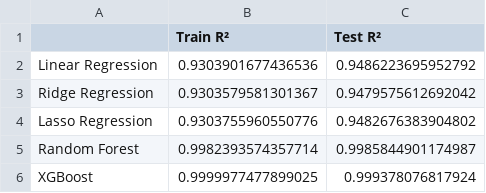
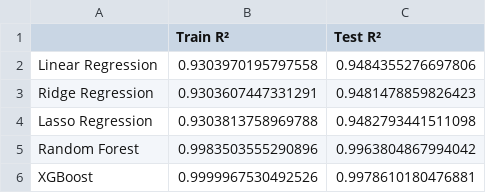
Before and after one commit to HibaAmin12/aqi-data-logger, a CSV file: model_outputs/model_results.csv, drawn as a sheet.

```diff
--- a/model_outputs/model_results.csv
+++ b/model_outputs/model_results.csv
@@ -1,6 +1,6 @@
 ,Train R²,Test R²
-Linear Regression,0.9303901677436536,0.9486223695952792
-Ridge Regression,0.9303579581301367,0.9479575612692042
-Lasso Regression,0.9303755960550776,0.9482676383904802
-Random Forest,0.9982393574357714,0.9985844901174987
-XGBoost,0.9999977477899025,0.999378076817924
+Linear Regression,0.9303970195797558,0.9484355276697806
+Ridge Regression,0.9303607447331291,0.9481478859826423
+Lasso Regression,0.9303813758969788,0.9482793441511098
+Random Forest,0.9983503555290896,0.9963804867994042
+XGBoost,0.9999967530492526,0.9978610180476881
```
Also changed, not shown: latest_pollutants.csv, processed_data.csv, 2 other files.
